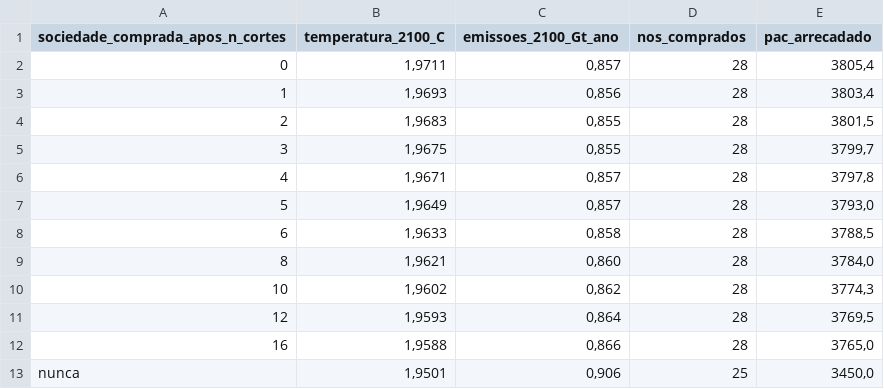
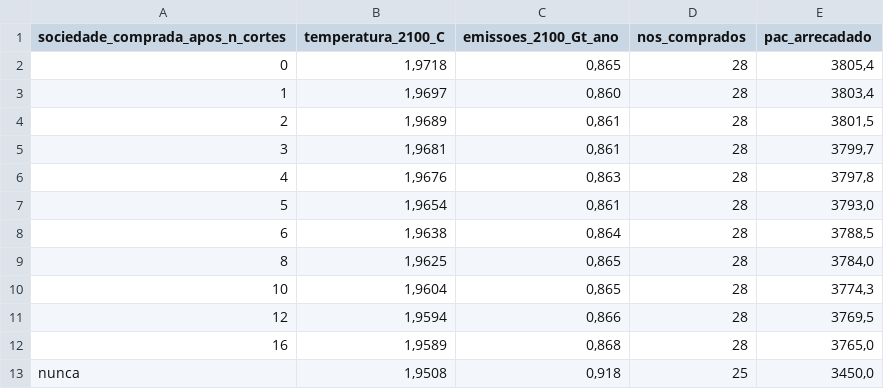
Before and after one commit to BlafXD/Jogo-do-bem-no-Estilo-Plague-INC, a CSV file: docs/planilha/economia-quando-comprar.csv, drawn as a sheet.

```diff
--- a/docs/planilha/economia-quando-comprar.csv
+++ b/docs/planilha/economia-quando-comprar.csv
@@ -1,13 +1,13 @@
 sociedade_comprada_apos_n_cortes;temperatura_2100_C;emissoes_2100_Gt_ano;nos_comprados;pac_arrecadado
-0;1,9711;0,857;28;3805,4
-1;1,9693;0,856;28;3803,4
-2;1,9683;0,855;28;3801,5
-3;1,9675;0,855;28;3799,7
-4;1,9671;0,857;28;3797,8
-5;1,9649;0,857;28;3793,0
-6;1,9633;0,858;28;3788,5
-8;1,9621;0,860;28;3784,0
-10;1,9602;0,862;28;3774,3
-12;1,9593;0,864;28;3769,5
-16;1,9588;0,866;28;3765,0
-nunca;1,9501;0,906;25;3450,0
+0;1,9718;0,865;28;3805,4
+1;1,9697;0,860;28;3803,4
+2;1,9689;0,861;28;3801,5
+3;1,9681;0,861;28;3799,7
+4;1,9676;0,863;28;3797,8
+5;1,9654;0,861;28;3793,0
+6;1,9638;0,864;28;3788,5
+8;1,9625;0,865;28;3784,0
+10;1,9604;0,865;28;3774,3
+12;1,9594;0,866;28;3769,5
+16;1,9589;0,868;28;3765,0
+nunca;1,9508;0,918;25;3450,0
```
Also changed, not shown: docs/planilha/inercia-verificacao.csv, docs/planilha/partidas.csv, 28 other files.
